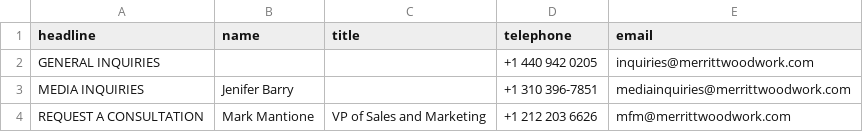
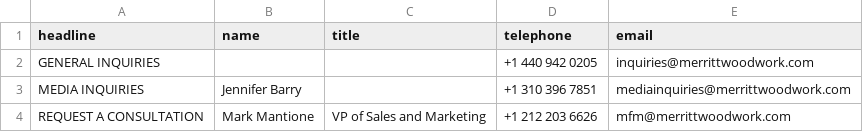
Before and after one commit to Merritt-Woodwork/merrittwoodwork.com, a CSV file: src/_data/contacts.csv, drawn as a sheet.

```diff
--- a/src/_data/contacts.csv
+++ b/src/_data/contacts.csv
@@ -2,3 +2,3 @@ headline,name,title,telephone,email
 GENERAL INQUIRIES,,,+1 440 942 0205,inquiries@merrittwoodwork.com
-MEDIA INQUIRIES,Jenifer Barry,,+1 310 396-7851,mediainquiries@merrittwoodwork.com
+MEDIA INQUIRIES,Jennifer Barry,,+1 310 396 7851,mediainquiries@merrittwoodwork.com
 REQUEST A CONSULTATION,Mark Mantione,VP of Sales and Marketing,+1 212 203 6626,mfm@merrittwoodwork.com
```
Also changed, not shown: 4 other files.
